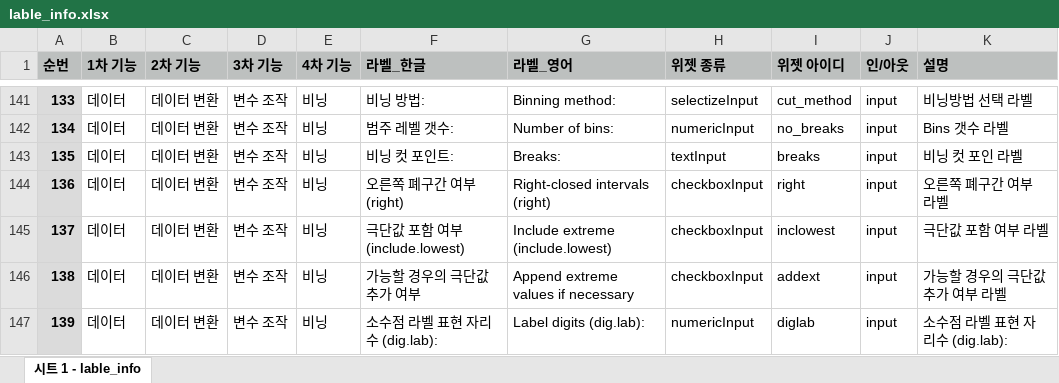
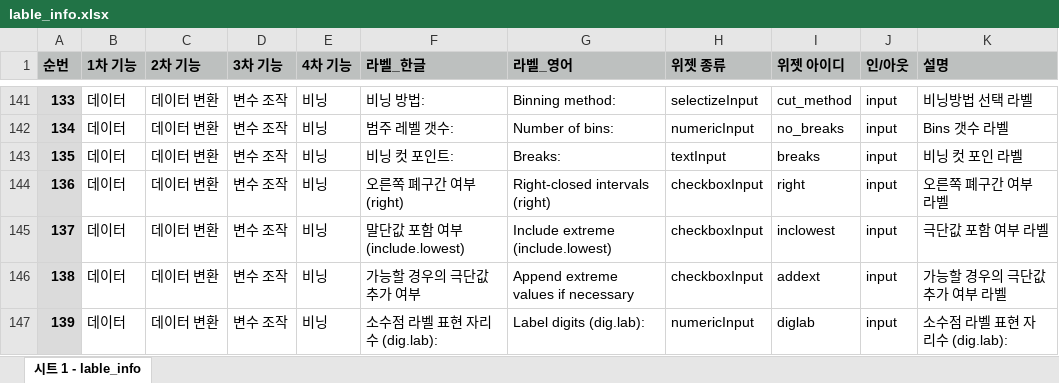
Before and after one commit to bit2r/BitStat, an Excel workbook: inst/app/www/meta/lable_info.xlsx, sheet 시트 1 - lable_info, drawn as a sheet; only a part is shown, gaps mark what is left out; values as stored, in another font and other column widths than the file's, no borders; the diff names each change by its address in the sheet, - before the commit and + after, or states it on an @@ line.

Commit message:
Rebuild translation fuction

```diff
--- a/inst/app/www/meta/lable_info.xlsx (sheet 시트 1 - lable_info)
+++ b/inst/app/www/meta/lable_info.xlsx (sheet 시트 1 - lable_info)
-F145 (라벨_한글): 극단값 포함 여부 (include.lowest)
+F145 (라벨_한글): 말단값 포함 여부 (include.lowest)
```
Also changed, not shown: 13 other files.
